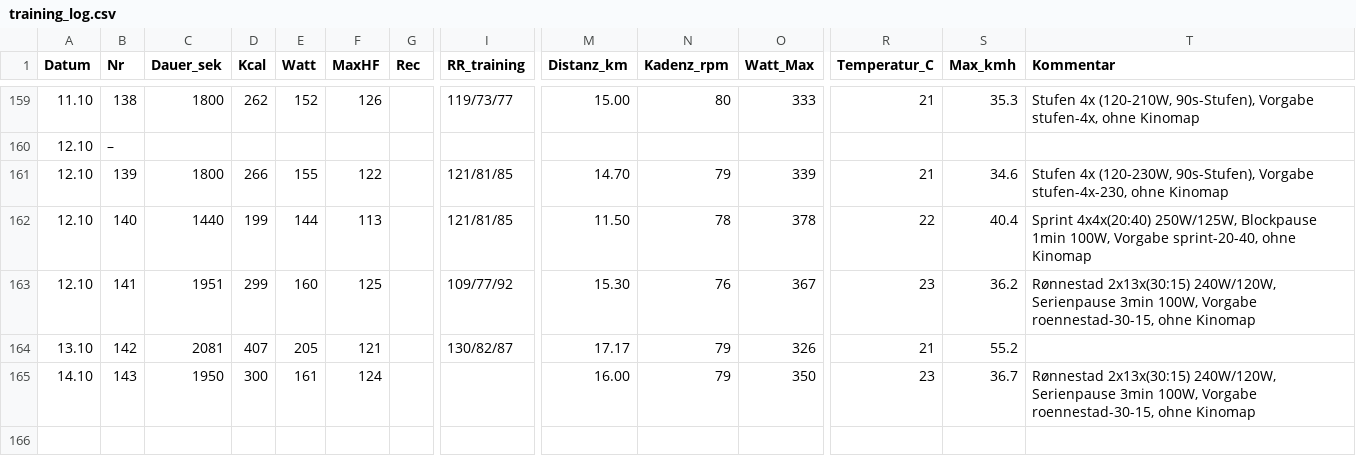
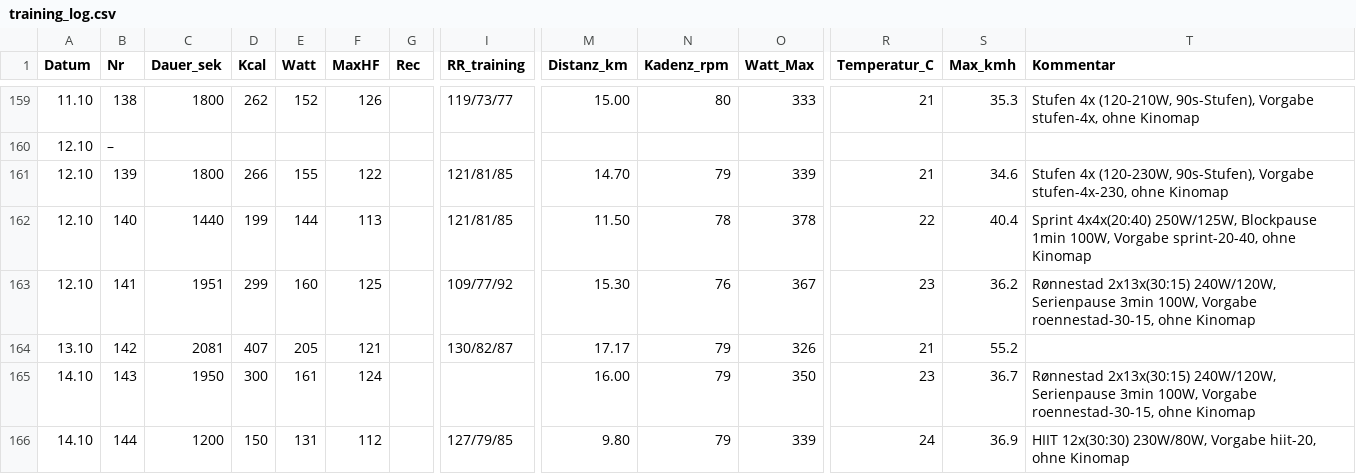
Before and after one commit to HelmutQualtinger/training, a CSV file: training_log.csv, drawn as a sheet; only a part is shown, gaps mark what is left out; rows hold the shown columns only; the diff names each change by its address in the sheet, - before the commit and + after, or states it on an @@ line.

```diff
--- a/training_log.csv
+++ b/training_log.csv
+row 166: 14.10 | 144 | 1200 | 150 | 131 | 112 |  | 127/79/85 | 9.80 | 79 | 339 | 24 | 36.9 | HIIT 12x(30:30) 230W/80W, Vorgabe hiit-20, ohne Kinomap
```
Also changed, not shown: 1 other file.
